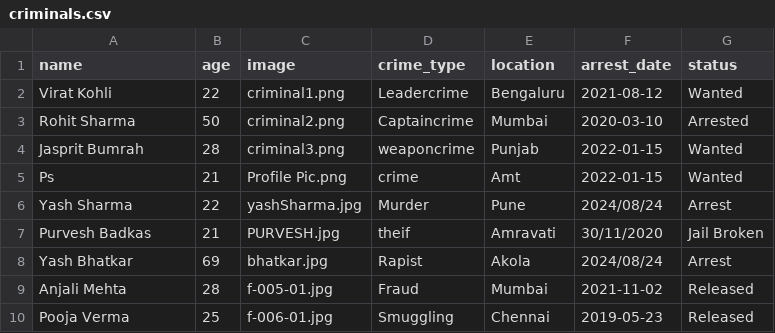
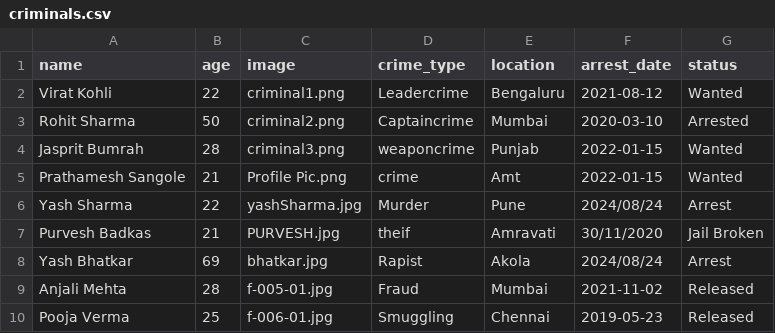
Before and after one commit to purveshbadkas/Astitva, a CSV file: criminals.csv, drawn as a sheet; only a part is shown.

```diff
--- a/criminals.csv
+++ b/criminals.csv
@@ -4,3 +4,3 @@ Rohit Sharma,50,criminal2.png,Captaincrime,Mumbai,2020-03-10,Arrested
 Jasprit Bumrah,28,criminal3.png,weaponcrime,Punjab,2022-01-15,Wanted
-Ps,21,Profile Pic.png,crime,Amt,2022-01-15,Wanted
+Prathamesh Sangole,21,Profile Pic.png,crime,Amt,2022-01-15,Wanted
 Yash Sharma,22,yashSharma.jpg,Murder,Pune,2024/08/24,Arrest
```
Also changed, not shown: 1 other file.
